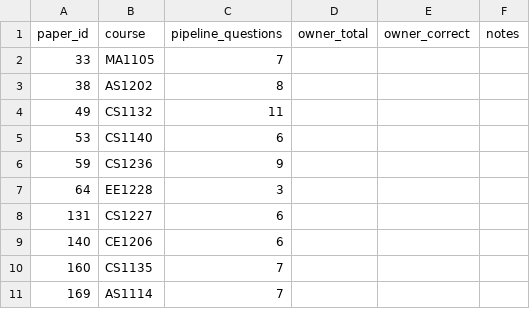
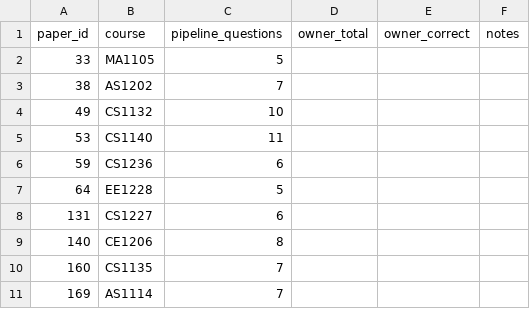
Before and after one commit to RohitTak06/questioniq1, a CSV file: data/seg_gold/segmentation_check.csv, drawn as a sheet.

```diff
--- a/data/seg_gold/segmentation_check.csv
+++ b/data/seg_gold/segmentation_check.csv
@@ -1,10 +1,10 @@
 paper_id,course,pipeline_questions,owner_total,owner_correct,notes
-33,MA1105,7,,,
-38,AS1202,8,,,
-49,CS1132,11,,,
-53,CS1140,6,,,
-59,CS1236,9,,,
-64,EE1228,3,,,
+33,MA1105,5,,,
+38,AS1202,7,,,
+49,CS1132,10,,,
+53,CS1140,11,,,
+59,CS1236,6,,,
+64,EE1228,5,,,
 131,CS1227,6,,,
-140,CE1206,6,,,
+140,CE1206,8,,,
 160,CS1135,7,,,
```
Also changed, not shown: 8 other files.
